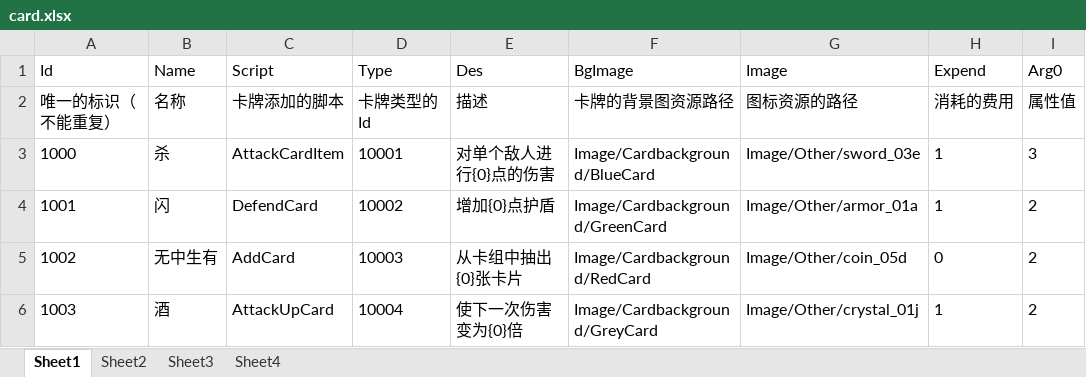
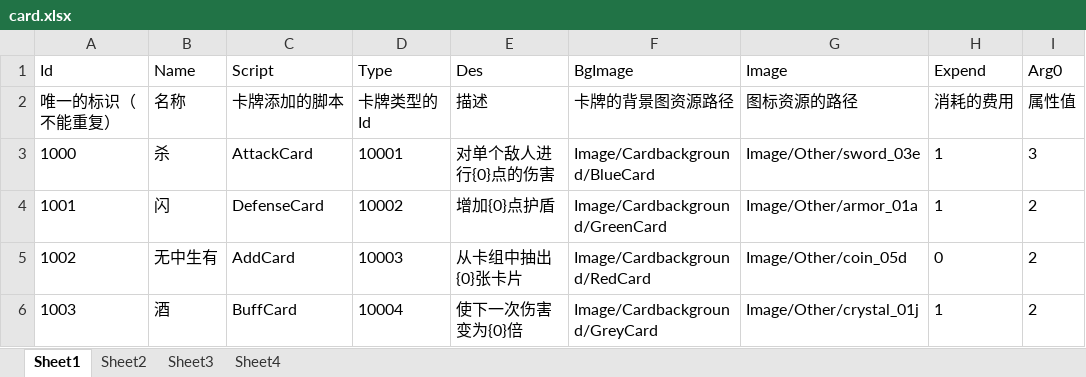
Before and after one commit to duanhaoweb/unity-roglike, an Excel workbook: Assets/Excel/card.xlsx, sheet Sheet1, drawn as a sheet; only a part is shown; values as stored, in another font and other column widths than the file's, no borders; the diff names each change by its address in the sheet, - before the commit and + after, or states it on an @@ line.

```diff
--- a/Assets/Excel/card.xlsx (sheet Sheet1)
+++ b/Assets/Excel/card.xlsx (sheet Sheet1)
-C3 (Script): AttackCardItem
+C3 (Script): AttackCard
-C4 (Script): DefendCard
+C4 (Script): DefenseCard
-C6 (Script): AttackUpCard
+C6 (Script): BuffCard
```
Also changed, not shown: 35 other files.
